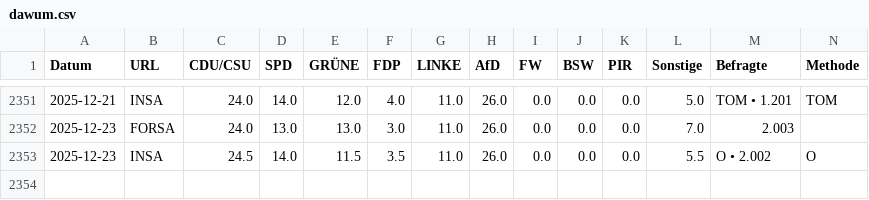
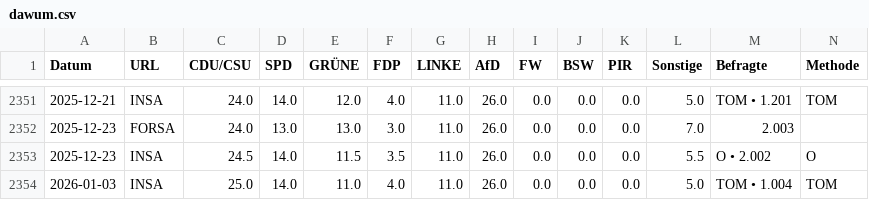
Before and after one commit to thomascamminady/dawum-crawl, a CSV file: data/dawum.csv, drawn as a sheet; only a part is shown, gaps mark what is left out; rows hold the shown columns only; the diff names each change by its address in the sheet, - before the commit and + after, or states it on an @@ line.

```diff
--- a/data/dawum.csv
+++ b/data/dawum.csv
+row 2354: 2026-01-03 | INSA | 25.0 | 14.0 | 11.0 | 4.0 | 11.0 | 26.0 | 0.0 | 0.0 | 0.0 | 5.0 | TOM • 1.004 | TOM
```
Also changed, not shown: data/dawum_pivot.csv, 1 other file.
